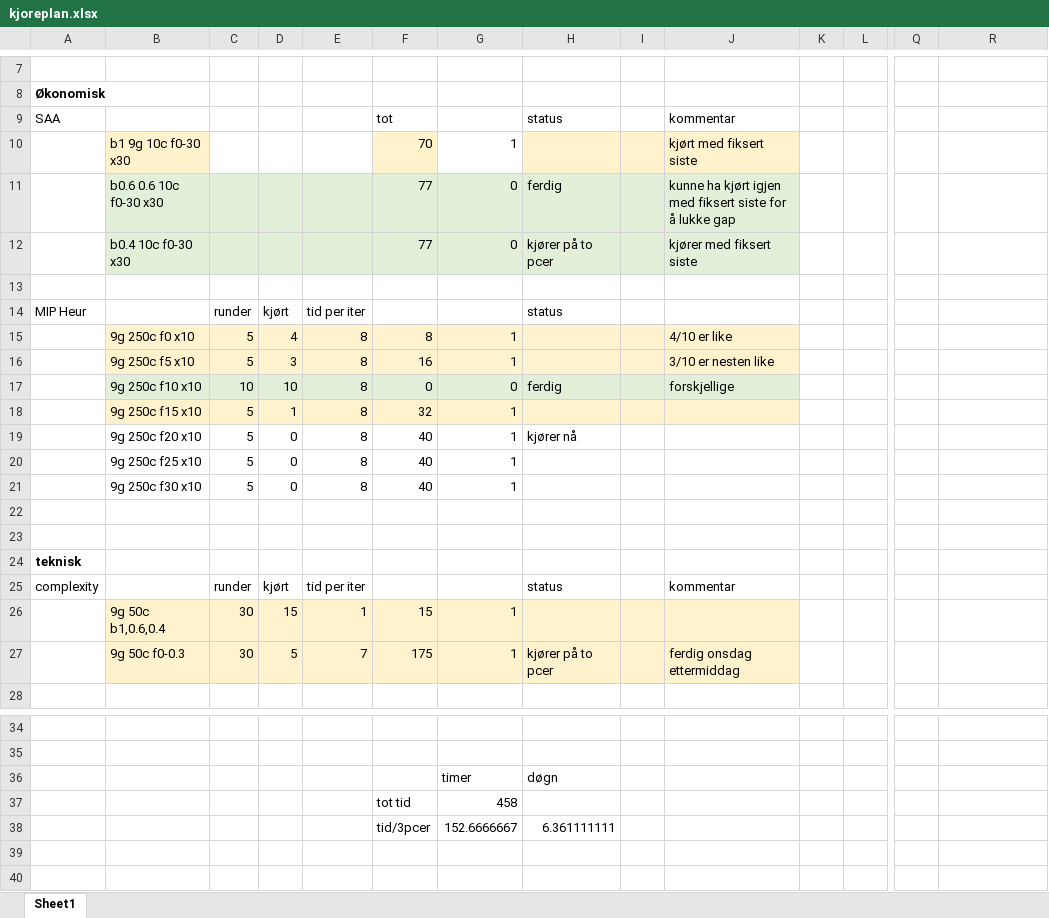
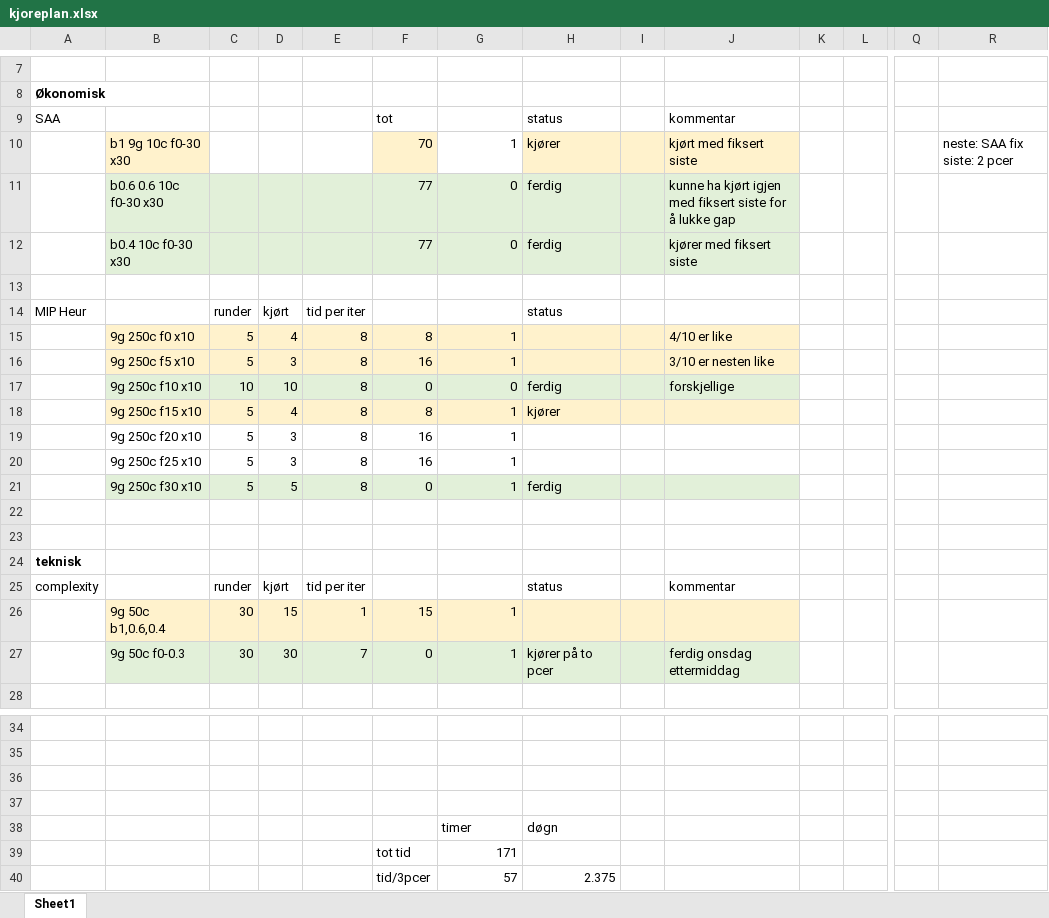
Before and after one commit to KatarinaVdP/master2022, an Excel workbook: input_output/saved_results/kjoreplan.xlsx, sheet Sheet1, drawn as a sheet; only a part is shown, gaps mark what is left out; values as stored, in another font and other column widths than the file's, no borders; removed rows and columns are numbered as before the commit, all else as after; rows hold the shown columns only; the diff names each change by its address in the sheet, - before the commit and + after, or states it on an @@ line.

```diff
--- a/input_output/saved_results/kjoreplan.xlsx (sheet Sheet1)
+++ b/input_output/saved_results/kjoreplan.xlsx (sheet Sheet1)
-H10: (empty)
+H10: kjører
-R10: (empty)
+R10: neste: SAA fix siste: 2 pcer
-H12: kjører på to pcer
+H12: ferdig
-D18: 1
+D18: 4
-F18: 32
+F18: 8
-H18: (empty)
+H18: kjører
-D19:D20: 0
+D19:D20: 3
-F19:F20: 40
+F19:F20: 16
-H19: kjører nå
+H19: (empty)
-B21:J21 fill: none
+B21:J21 fill: #E2F0D9
-D21: 0
+D21: 5
-F21: 40
+F21: 0
-H21: (empty)
+H21: ferdig
-B27:J27 fill: #FFF2CC
+B27:J27 fill: #E2F0D9
-D27: 5
+D27: 30
-F27: 175
+F27: 0
+row 36: (empty)
+row 37: (empty)
-G39: 458
+G39: 171
-row 38:  |  |  |  |  | tid/3pcer | 152.6666667 | 6.361111111
+row 40:  |  |  |  |  | tid/3pcer | 57 | 2.375
```
Also changed, not shown: input_output/model_input_25groups.xlsx, input_output/model_input_5groups.xlsx, 13 other files.
